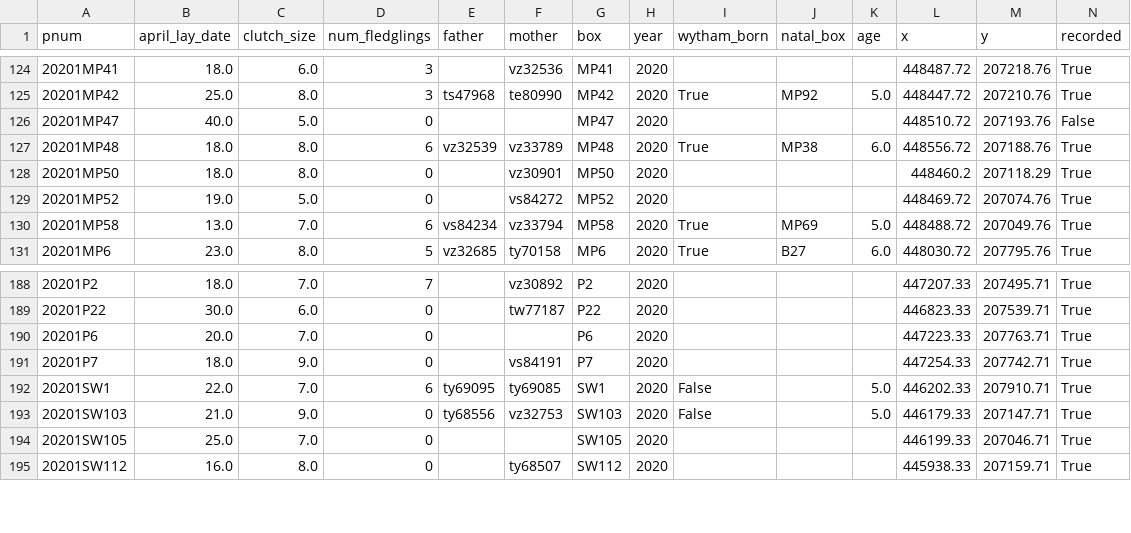
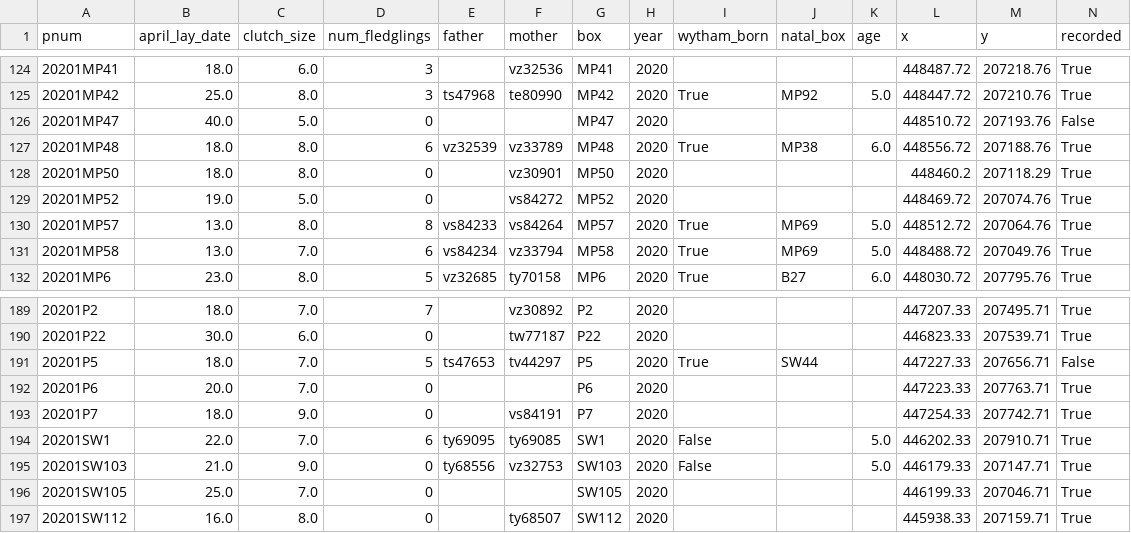
Before and after one commit to nilomr/pykanto-example, a CSV file: resources/bird_data/bird_data_2020.csv, drawn as a sheet; only a part is shown, gaps mark what is left out; the diff names each change by its address in the sheet, - before the commit and + after, or states it on an @@ line.

Commit message:
add g. b boxes

```diff
--- a/resources/bird_data/bird_data_2020.csv
+++ b/resources/bird_data/bird_data_2020.csv
+row 130: 20201MP57 | 13.0 | 8.0 | 8 | vs84233 | vs84264 | MP57 | 2020 | True | MP69 | 5.0 | 448512.72 | 207064.76 | True
+row 191: 20201P5 | 18.0 | 7.0 | 5 | ts47653 | tv44297 | P5 | 2020 | True | SW44 |  | 447227.33 | 207656.71 | False
```
